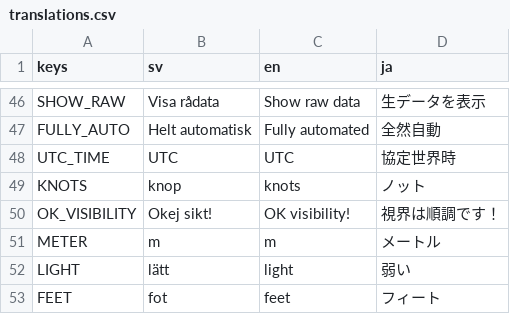
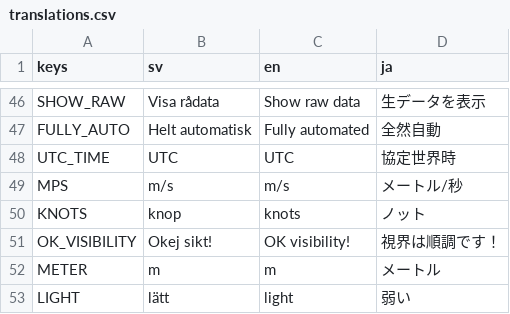
Before and after one commit to ebinbellini/ESCM-Weather-Monitor, a CSV file: translations/translations.csv, drawn as a sheet; only a part is shown, gaps mark what is left out; the shorter side is filled out with more unchanged rows; the diff names each change by its address in the sheet, - before the commit and + after, or states it on an @@ line.

```diff
--- a/translations/translations.csv
+++ b/translations/translations.csv
+row 49: MPS | m/s | m/s | メートル/秒
```
Also changed, not shown: 37 other files.
